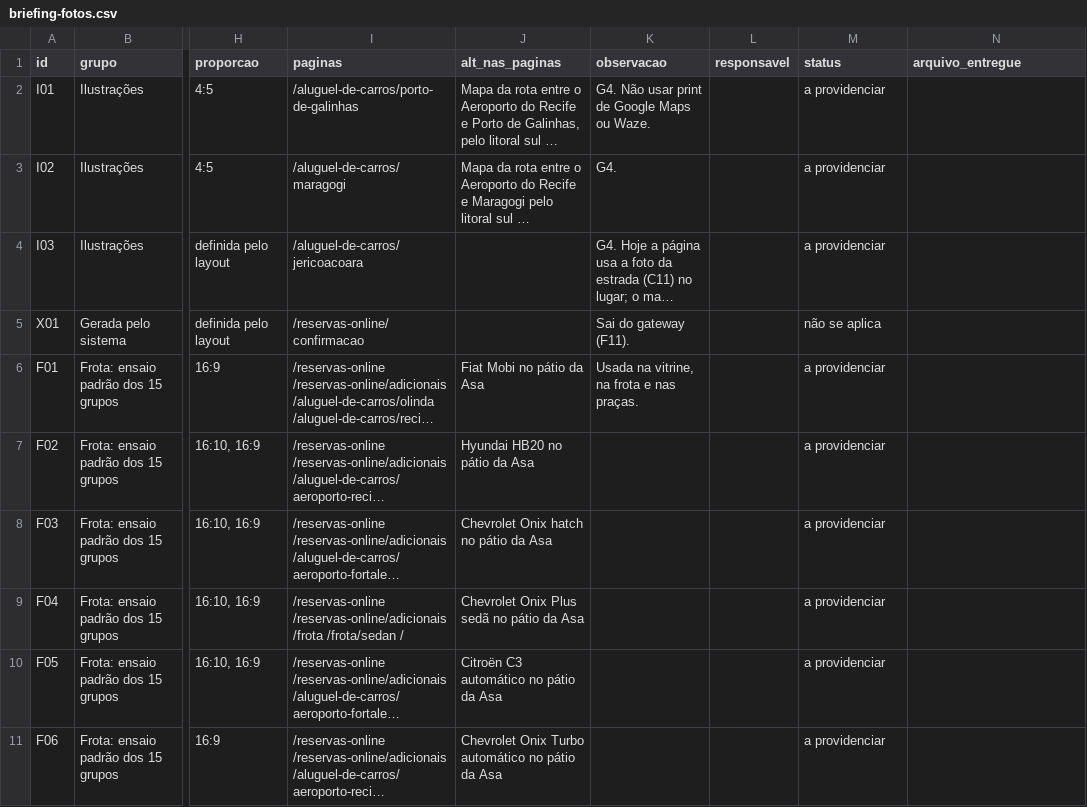
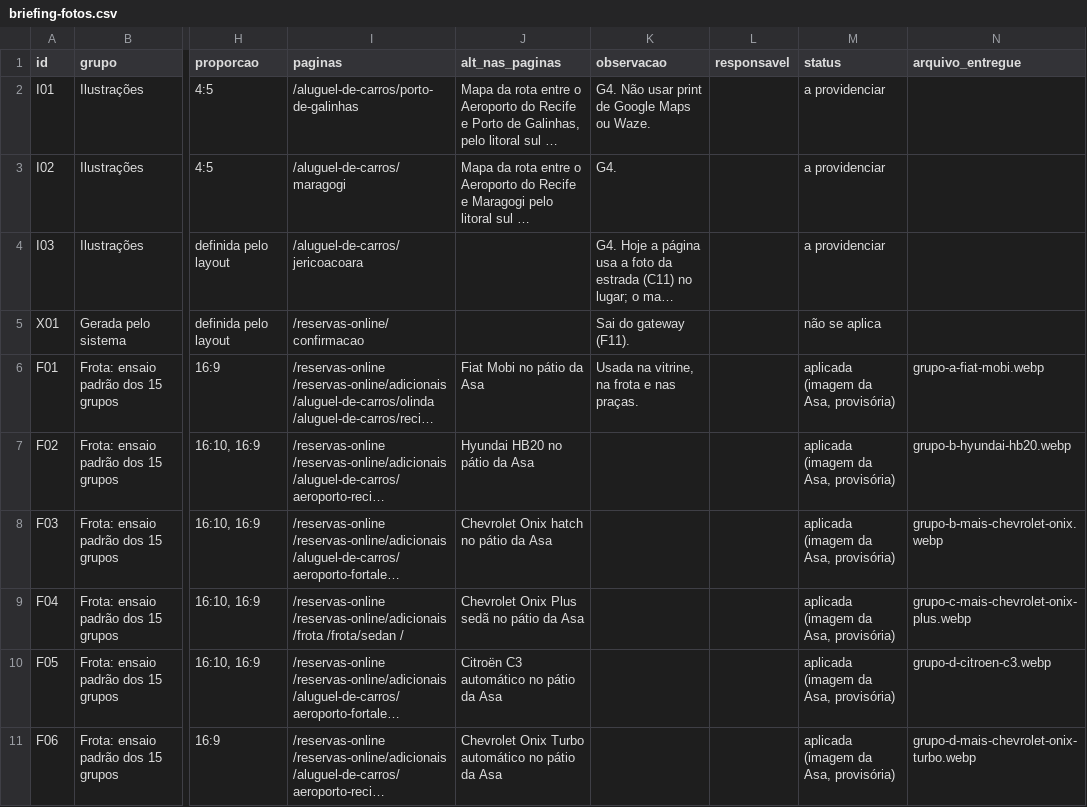
Before and after one commit to deyvsonfreire/asa-design-system, a CSV file: site/briefing-fotos.csv, drawn as a sheet; only a part is shown, gaps mark what is left out; long unchanged cells end in …; the diff covers the shown part only; the diff names each change by its address in the sheet, - before the commit and + after, or states it on an @@ line.

```diff
--- a/site/briefing-fotos.csv
+++ b/site/briefing-fotos.csv
-M6:M11 (status): a providenciar
+M6:M11 (status): aplicada (imagem da Asa, provisória)
-N6 (arquivo_entregue): (empty)
+N6 (arquivo_entregue): grupo-a-fiat-mobi.webp
-N7 (arquivo_entregue): (empty)
+N7 (arquivo_entregue): grupo-b-hyundai-hb20.webp
-N8 (arquivo_entregue): (empty)
+N8 (arquivo_entregue): grupo-b-mais-chevrolet-onix.webp
-N9 (arquivo_entregue): (empty)
+N9 (arquivo_entregue): grupo-c-mais-chevrolet-onix-plus.webp
-N10 (arquivo_entregue): (empty)
+N10 (arquivo_entregue): grupo-d-citroen-c3.webp
-N11 (arquivo_entregue): (empty)
+N11 (arquivo_entregue): grupo-d-mais-chevrolet-onix-turbo.webp
```
Also changed, not shown: 38 edited cells elsewhere in this file, 48 other files.
